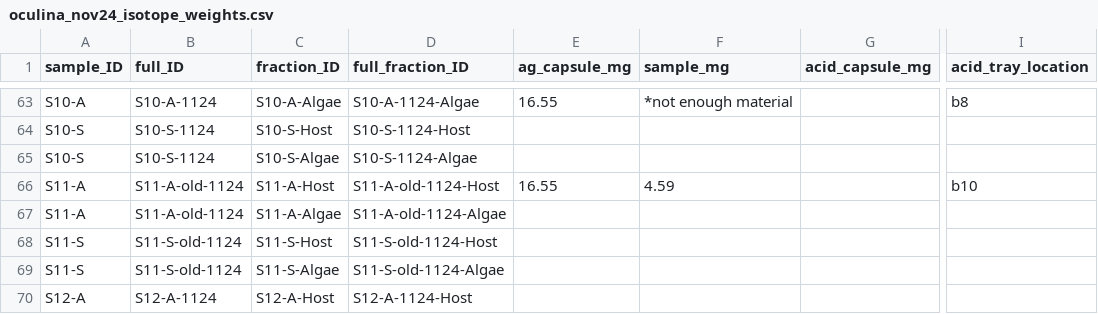
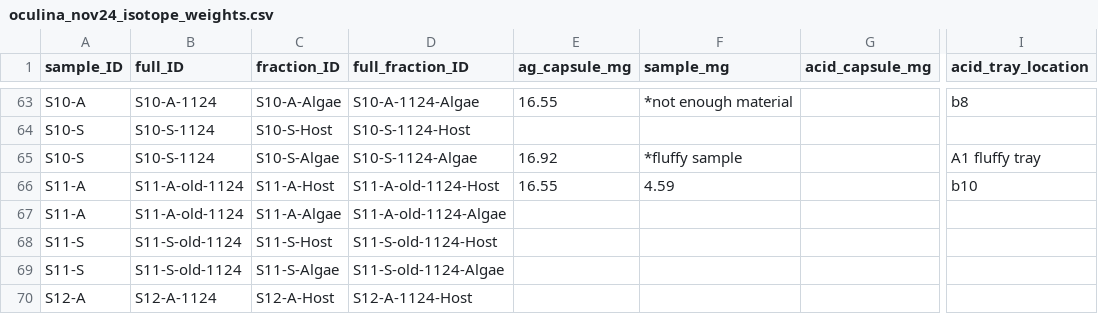
Before and after one commit to mayapow/oculina_seasonal, a CSV file: Data/Nov_2024/oculina_nov24_isotope_weights.csv, drawn as a sheet; only a part is shown, gaps mark what is left out; the diff names each change by its address in the sheet, - before the commit and + after, or states it on an @@ line.

Commit message:
isotope weights

```diff
--- a/Data/Nov_2024/oculina_nov24_isotope_weights.csv
+++ b/Data/Nov_2024/oculina_nov24_isotope_weights.csv
-E65 (ag_capsule_mg): (empty)
+E65 (ag_capsule_mg): 16.92
-F65 (sample_mg): (empty)
+F65 (sample_mg): *fluffy sample
-I65 (acid_tray_location): (empty)
+I65 (acid_tray_location): A1 fluffy tray
```
